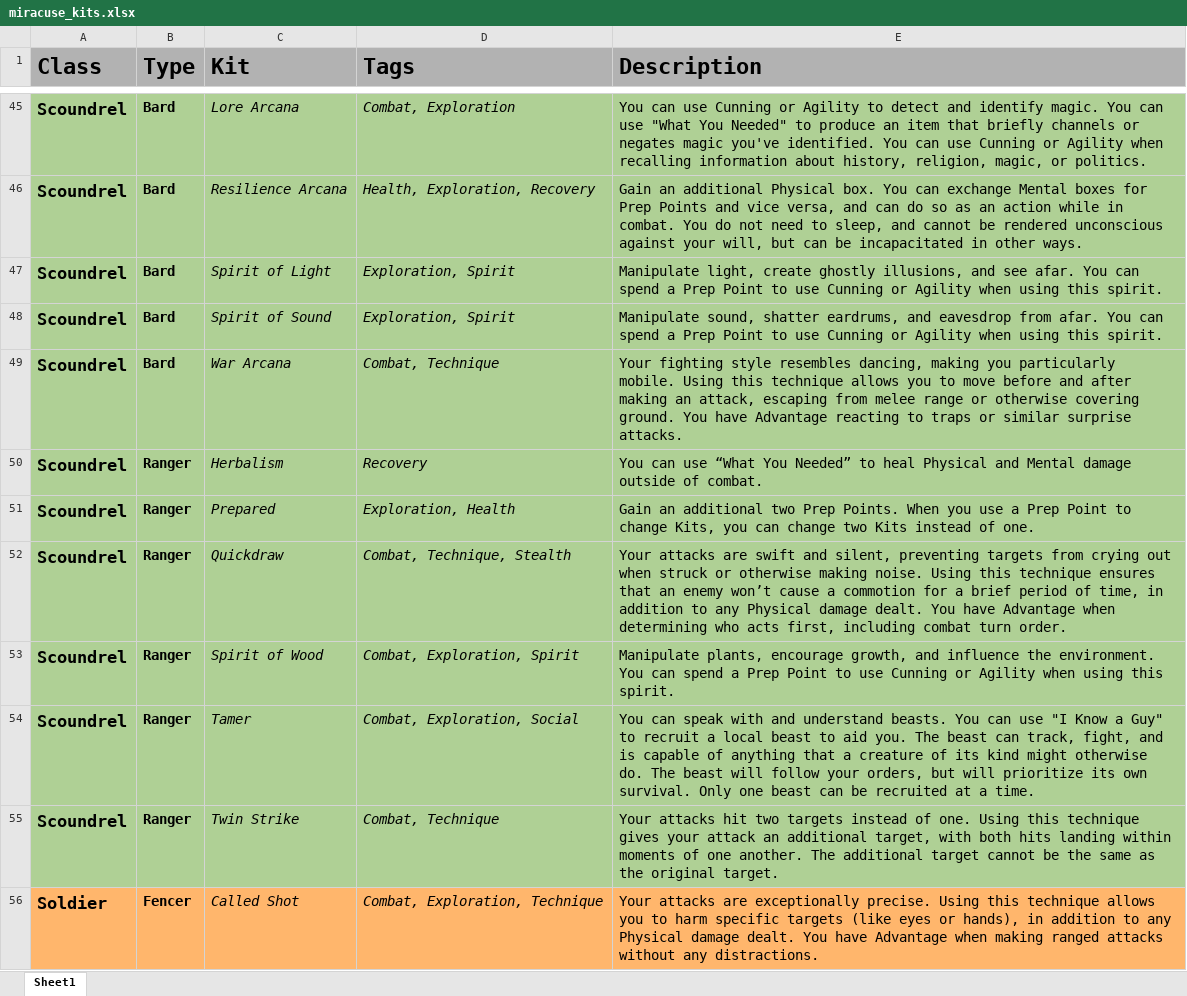
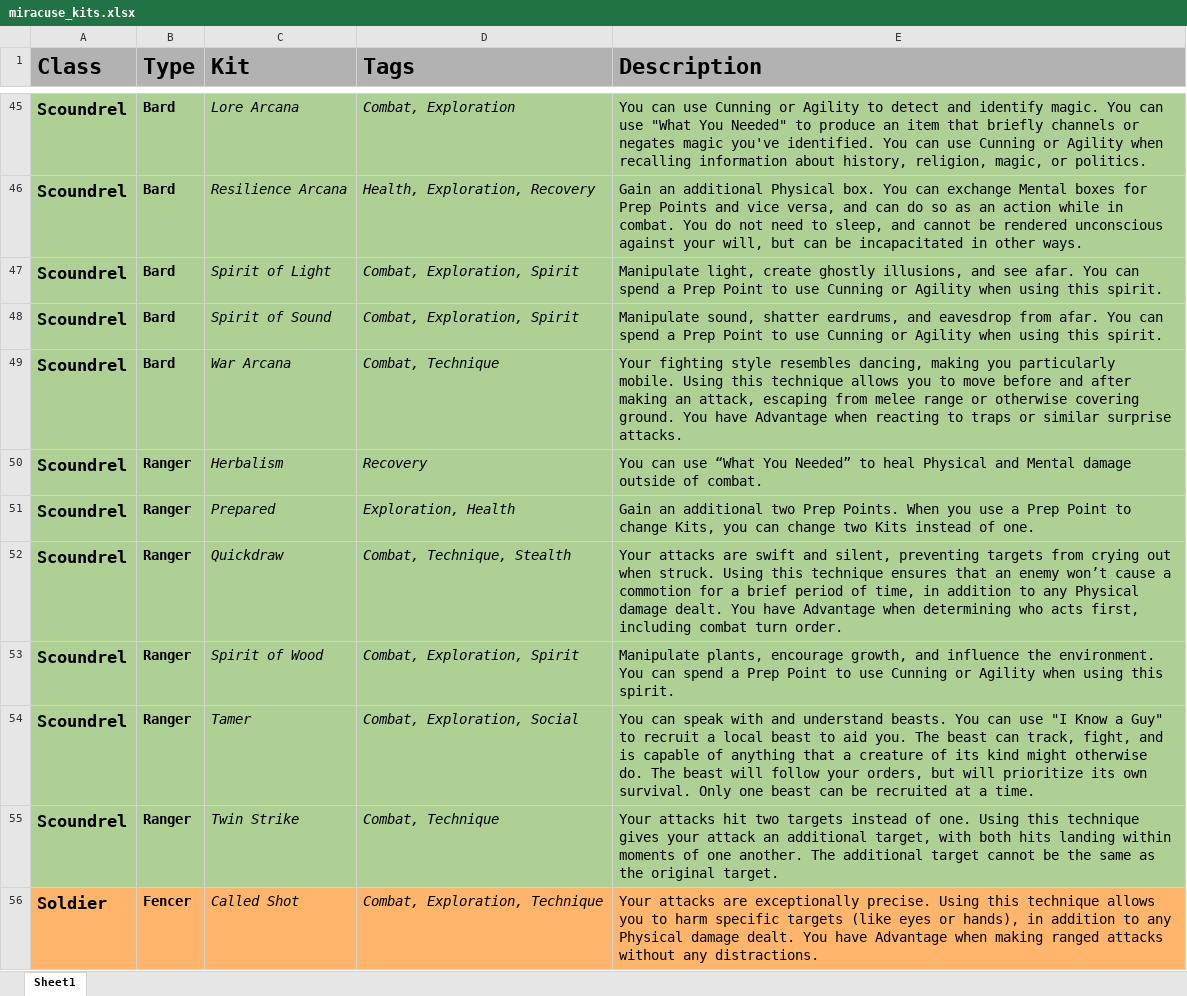
Before and after one commit to miracuse/miracuse.github.io, an Excel workbook: miracuse_kits.xlsx, sheet Sheet1, drawn as a sheet; only a part is shown, gaps mark what is left out; values as stored, in another font and other column widths than the file's, no borders; charts and pictures not drawn; the diff covers the shown part only; the diff names each change by its address in the sheet, - before the commit and + after, or states it on an @@ line.

```diff
--- a/miracuse_kits.xlsx (sheet Sheet1)
+++ b/miracuse_kits.xlsx (sheet Sheet1)
-D47:D48 (Tags): Exploration, Spirit
+D47:D48 (Tags): Combat, Exploration, Spirit
-E49 (Description): …have Advantage reacting to…
+E49 (Description): …have Advantage when reacting to…
-E52 (Description): …out when struck or otherwise making noise. Using this…
+E52 (Description): …out when struck. Using this…
```
Also changed, not shown: 1 added row, 1 removed row and 23 edited cells elsewhere in this sheet, 29 other files.
